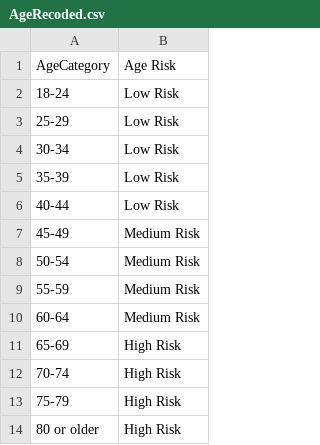
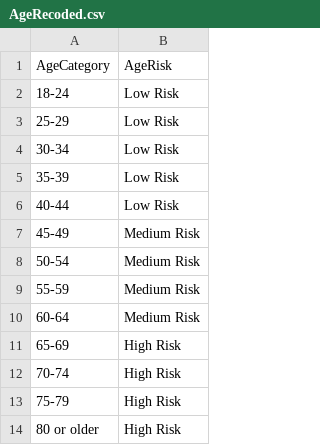
Before and after one commit to saramcel/Group5_Final_Project, a CSV file: DataTables/AgeRecoded.csv, drawn as a sheet.

Commit message:
DataFrame string values reformatted to integers

```diff
--- a/DataTables/AgeRecoded.csv
+++ b/DataTables/AgeRecoded.csv
@@ -1,2 +1,2 @@
-AgeCategory,Age Risk
+AgeCategory,AgeRisk
 18-24,Low Risk
```
Also changed, not shown: 1 other file.
